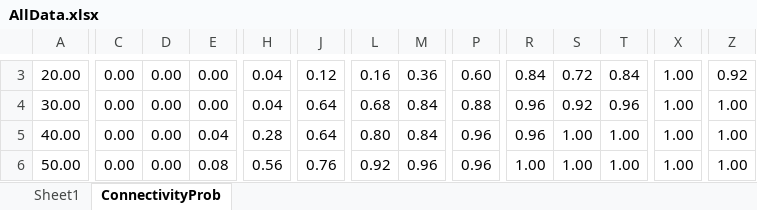
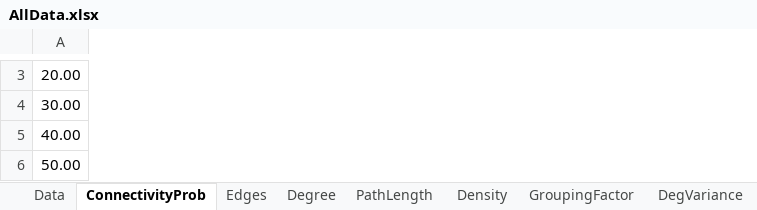
Before and after one commit to pandeiros/EuclideanGraphs, an Excel workbook: AllData.xlsx, sheet ConnectivityProb, drawn as a sheet; only a part is shown, gaps mark what is left out; values as stored, in another font and other column widths than the file's, no cell formats; charts and pictures not drawn; the diff covers the shown part only; the diff names each change by its address in the sheet, - before the commit and + after, or states it on an @@ line.

Commit message:
Final final tweaks and data

```diff
--- a/AllData.xlsx (sheet ConnectivityProb)
+++ b/AllData.xlsx (sheet ConnectivityProb)
-sheet tab: Sheet1
+sheet tab: Data
+sheet tab: Edges
+sheet tab: Degree
+sheet tab: PathLength
+sheet tab: Density
+sheet tab: GroupingFactor
+sheet tab: DegVariance
-column C, rows 3-6: all 0.00
-column D, rows 3-6: all 0.00
-column E, rows 3-6: 0.00 | 0.00 | 0.04 | 0.08
-column H, rows 3-6: 0.04 | 0.04 | 0.28 | 0.56
-column J, rows 3-6: 0.12 | 0.64 | 0.64 | 0.76
-column L, rows 3-6: 0.16 | 0.68 | 0.80 | 0.92
-column M, rows 3-6: 0.36 | 0.84 | 0.84 | 0.96
-column P, rows 3-6: 0.60 | 0.88 | 0.96 | 0.96
-column R, rows 3-6: 0.84 | 0.96 | 0.96 | 1.00
-column S, rows 3-6: 0.72 | 0.92 | 1.00 | 1.00
-column T, rows 3-6: 0.84 | 0.96 | 1.00 | 1.00
-column X, rows 3-6: all 1.00
-column Z, rows 3-6: 0.92 | 1.00 | 1.00 | 1.00
```
Also changed, not shown: 11 removed columns and 95 edited cells elsewhere in this sheet, sheet Data, other sheet tabs, cell formats, formulas that keep their value, charts or pictures, 4 other files.
